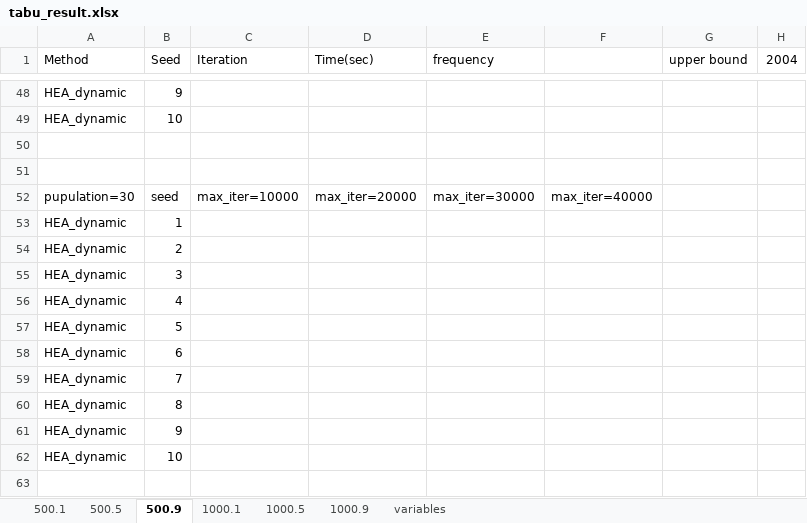
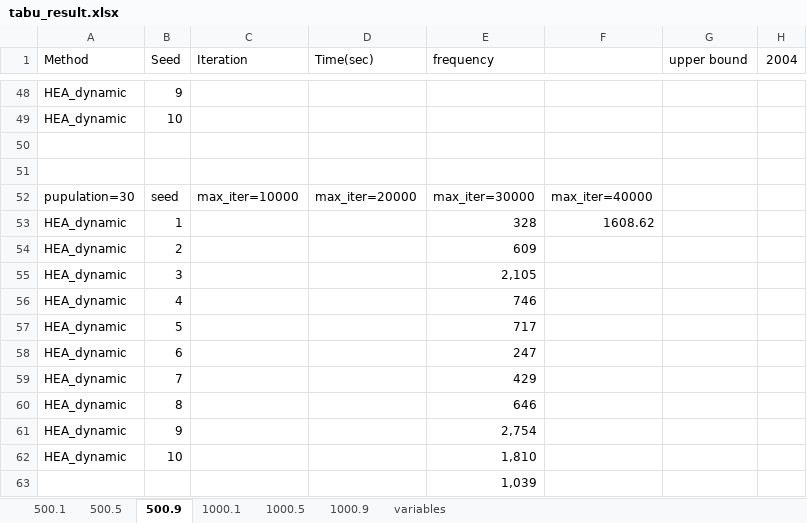
Before and after one commit to ssfc/npbenchmark, an Excel workbook: npbenchmark-main/tabucol_vector/tabu_result.xlsx, sheet 500.9, drawn as a sheet; only a part is shown, gaps mark what is left out; values as stored, in another font and other column widths than the file's, no borders; the diff names each change by its address in the sheet, - before the commit and + after, or states it on an @@ line.

```diff
--- a/npbenchmark-main/tabucol_vector/tabu_result.xlsx (sheet 500.9)
+++ b/npbenchmark-main/tabucol_vector/tabu_result.xlsx (sheet 500.9)
-E53 (frequency): (empty)
+E53 (frequency): 328
-F53: (empty)
+F53: 1608.62
-E54 (frequency): (empty)
+E54 (frequency): 609
-E55 (frequency): (empty)
+E55 (frequency): 2,105
-E56 (frequency): (empty)
+E56 (frequency): 746
-E57 (frequency): (empty)
+E57 (frequency): 717
-E58 (frequency): (empty)
+E58 (frequency): 247
-E59 (frequency): (empty)
+E59 (frequency): 429
-E60 (frequency): (empty)
+E60 (frequency): 646
-E61 (frequency): (empty)
+E61 (frequency): 2,754
-E62 (frequency): (empty)
+E62 (frequency): 1,810
+row 63:  |  |  |  | 1,039
```
Also changed, not shown: sheet 500.5, sheet 1000.9, sheet 1000.5, sheet 1000.1, 2 other files.
